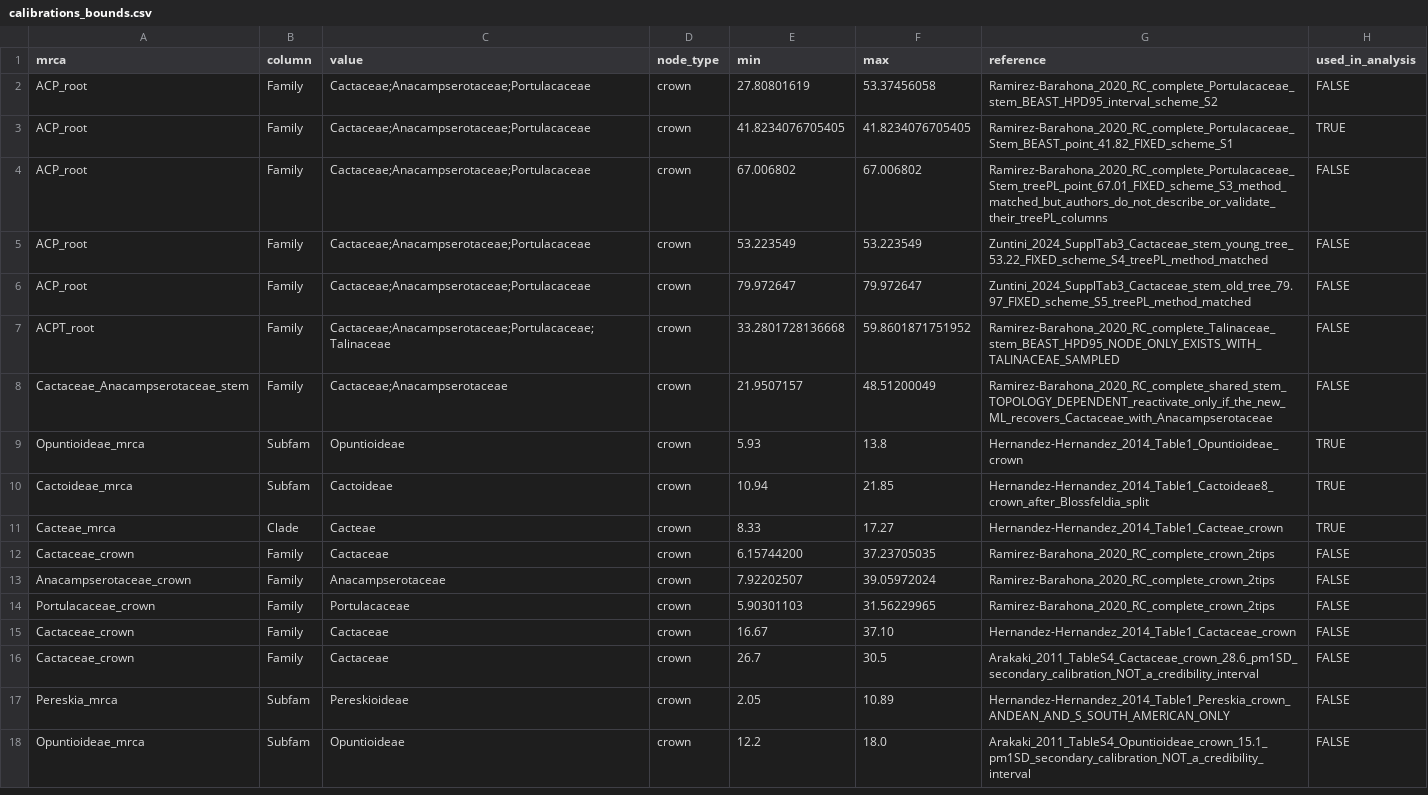
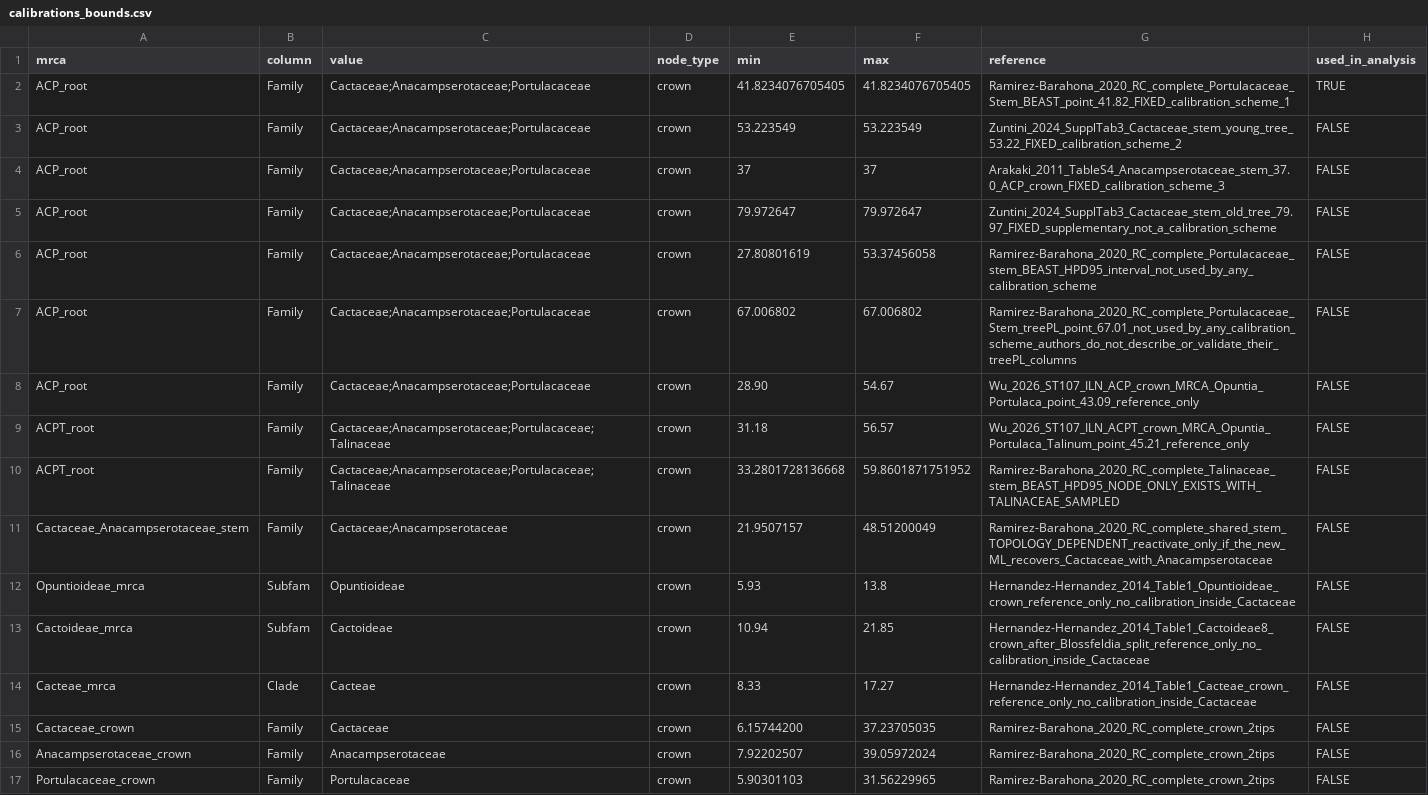
Before and after one commit to beeamerino/PhyloCactus, a CSV file: inst/extdata/calibrations_bounds.csv, drawn as a sheet; only a part is shown; the shorter side is filled out with more unchanged rows.

Commit message:
calibrations_bounds.csv: three calibration schemes, each one fixed age on ACP_root (1, Ramirez-Barahona et al. 2020, 41.82 Ma, active; 2, Zuntini et al. 2024 young tree, 53.22 Ma; 3, Arakaki et al. 2011, 37.0 Ma); the bounds of Hernandez-Hernandez et al. (2014) inactive, as references; the old Zuntini tree, the treePL column and the HPD interval inactive, in no scheme; the ACP and ACPT crowns of Wu et al. (2026) as references

```diff
--- a/inst/extdata/calibrations_bounds.csv
+++ b/inst/extdata/calibrations_bounds.csv
@@ -1,12 +1,15 @@
 mrca,column,value,node_type,min,max,reference,used_in_analysis
-ACP_root,Family,Cactaceae;Anacampserotaceae;Portulacaceae,crown,27.80801619,53.37456058,Ramirez-Barahona_2020_RC_complete_Portulacaceae_stem_BEAST_HPD95_interval_scheme_S2,FALSE
-ACP_root,Family,Cactaceae;Anacampserotaceae;Portulacaceae,crown,41.8234076705405,41.8234076705405,Ramirez-Barahona_2020_RC_complete_Portulacaceae_Stem_BEAST_point_41.82_FIXED_scheme_S1,TRUE
-ACP_root,Family,Cactaceae;Anacampserotaceae;Portulacaceae,crown,67.006802,67.006802,Ramirez-Barahona_2020_RC_complete_Portulacaceae_Stem_treePL_point_67.01_FIXED_scheme_S3_method_matched_but_authors_do_not_describe_or_validate_their_treePL_columns,FALSE
-ACP_root,Family,Cactaceae;Anacampserotaceae;Portulacaceae,crown,53.223549,53.223549,Zuntini_2024_SupplTab3_Cactaceae_stem_young_tree_53.22_FIXED_scheme_S4_treePL_method_matched,FALSE
-ACP_root,Family,Cactaceae;Anacampserotaceae;Portulacaceae,crown,79.972647,79.972647,Zuntini_2024_SupplTab3_Cactaceae_stem_old_tree_79.97_FIXED_scheme_S5_treePL_method_matched,FALSE
+ACP_root,Family,Cactaceae;Anacampserotaceae;Portulacaceae,crown,41.8234076705405,41.8234076705405,Ramirez-Barahona_2020_RC_complete_Portulacaceae_Stem_BEAST_point_41.82_FIXED_calibration_scheme_1,TRUE
+ACP_root,Family,Cactaceae;Anacampserotaceae;Portulacaceae,crown,53.223549,53.223549,Zuntini_2024_SupplTab3_Cactaceae_stem_young_tree_53.22_FIXED_calibration_scheme_2,FALSE
+ACP_root,Family,Cactaceae;Anacampserotaceae;Portulacaceae,crown,37,37,Arakaki_2011_TableS4_Anacampserotaceae_stem_37.0_ACP_crown_FIXED_calibration_scheme_3,FALSE
+ACP_root,Family,Cactaceae;Anacampserotaceae;Portulacaceae,crown,79.972647,79.972647,Zuntini_2024_SupplTab3_Cactaceae_stem_old_tree_79.97_FIXED_supplementary_not_a_calibration_scheme,FALSE
+ACP_root,Family,Cactaceae;Anacampserotaceae;Portulacaceae,crown,27.80801619,53.37456058,Ramirez-Barahona_2020_RC_complete_Portulacaceae_stem_BEAST_HPD95_interval_not_used_by_any_calibration_scheme,FALSE
+ACP_root,Family,Cactaceae;Anacampserotaceae;Portulacaceae,crown,67.006802,67.006802,Ramirez-Barahona_2020_RC_complete_Portulacaceae_Stem_treePL_point_67.01_not_used_by_any_calibration_scheme_authors_do_not_describe_or_validate_their_treePL_columns,FALSE
+ACP_root,Family,Cactaceae;Anacampserotaceae;Portulacaceae,crown,28.90,54.67,Wu_2026_ST107_ILN_ACP_crown_MRCA_Opuntia_Portulaca_point_43.09_reference_only,FALSE
+ACPT_root,Family,Cactaceae;Anacampserotaceae;Portulacaceae;Talinaceae,crown,31.18,56.57,Wu_2026_ST107_ILN_ACPT_crown_MRCA_Opuntia_Portulaca_Talinum_point_45.21_reference_only,FALSE
 ACPT_root,Family,Cactaceae;Anacampserotaceae;Portulacaceae;Talinaceae,crown,33.2801728136668,59.8601871751952,Ramirez-Barahona_2020_RC_complete_Talinaceae_stem_BEAST_HPD95_NODE_ONLY_EXISTS_WITH_TALINACEAE_SAMPLED,FALSE
 Cactaceae_Anacampserotaceae_stem,Family,Cactaceae;Anacampserotaceae,crown,21.9507157,48.51200049,Ramirez-Barahona_2020_RC_complete_shared_stem_TOPOLOGY_DEPENDENT_reactivate_only_if_the_new_ML_recovers_Cactaceae_with_Anacampserotaceae,FALSE
-Opuntioideae_mrca,Subfam,Opuntioideae,crown,5.93,13.8,Hernandez-Hernandez_2014_Table1_Opuntioideae_crown,TRUE
-Cactoideae_mrca,Subfam,Cactoideae,crown,10.94,21.85,Hernandez-Hernandez_2014_Table1_Cactoideae8_crown_after_Blossfeldia_split,TRUE
-Cacteae_mrca,Clade,Cacteae,crown,8.33,17.27,Hernandez-Hernandez_2014_Table1_Cacteae_crown,TRUE
+Opuntioideae_mrca,Subfam,Opuntioideae,crown,5.93,13.8,Hernandez-Hernandez_2014_Table1_Opuntioideae_crown_reference_only_no_calibration_inside_Cactaceae,FALSE
+Cactoideae_mrca,Subfam,Cactoideae,crown,10.94,21.85,Hernandez-Hernandez_2014_Table1_Cactoideae8_crown_after_Blossfeldia_split_reference_only_no_calibration_inside_Cactaceae,FALSE
+Cacteae_mrca,Clade,Cacteae,crown,8.33,17.27,Hernandez-Hernandez_2014_Table1_Cacteae_crown_reference_only_no_calibration_inside_Cactaceae,FALSE
 Cactaceae_crown,Family,Cactaceae,crown,6.15744200,37.23705035,Ramirez-Barahona_2020_RC_complete_crown_2tips,FALSE
```
